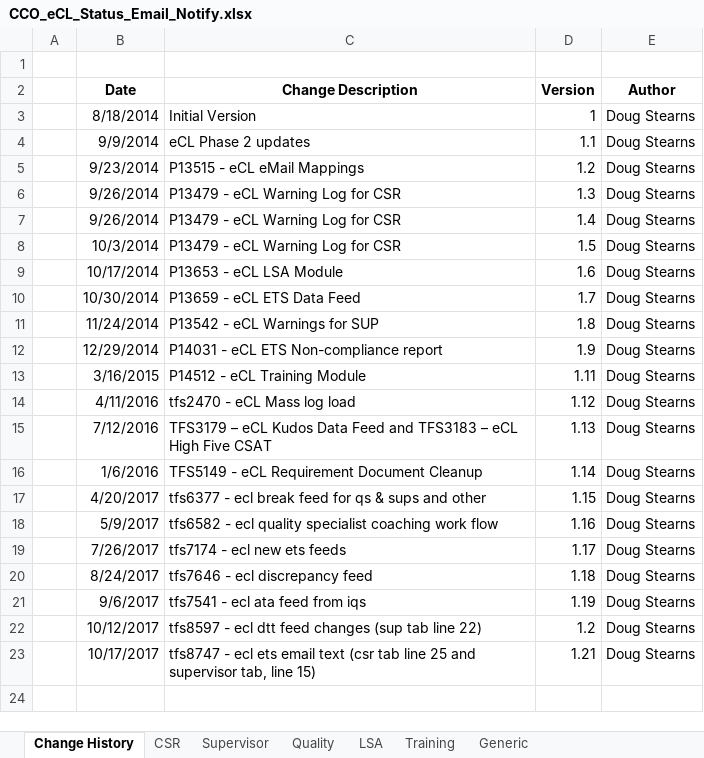
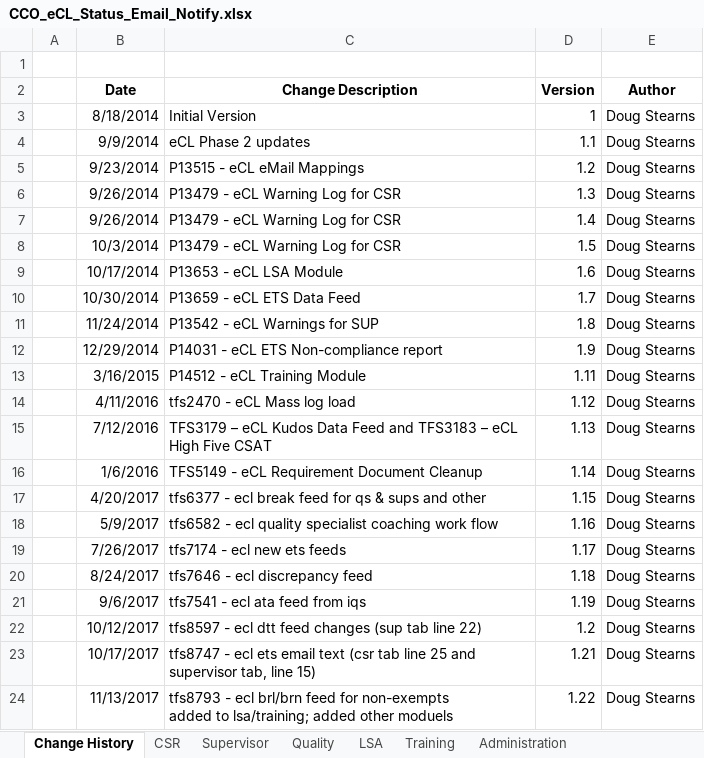
Before and after one commit to maximus-cco/eCoaching_V2_Bak, an Excel workbook: Requirements/Misc/CCO_eCL_Status_Email_Notify.xlsx, sheet Change History, drawn as a sheet; values as stored, in another font and other column widths than the file's, no borders; ↵ is a line break in a cell; the diff names each change by its address in the sheet, - before the commit and + after, or states it on an @@ line.

Commit message:
tfs8793 - ecl non exempt break feed
git-tfs-id: [https://tfs.omnicloud.local/tfs/cco%20program/]$/eCoaching_V2;C39027

```diff
--- a/Requirements/Misc/CCO_eCL_Status_Email_Notify.xlsx (sheet Change History)
+++ b/Requirements/Misc/CCO_eCL_Status_Email_Notify.xlsx (sheet Change History)
+sheet tab: Administration
+row 24:  | 11/13/2017 | tfs8793 - ecl brl/brn feed for non-exempts ↵ added to lsa/training; added other moduels | 1.22 | Doug Stearns
```
Also changed, not shown: sheet LSA, sheet Training, sheet Quality, sheet Supervisor, other sheet tabs, 4 other files.
